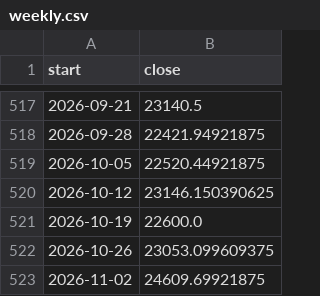
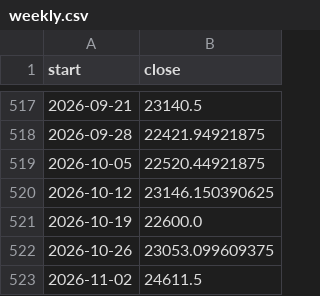
Before and after one commit to Parth1501/nse-swing-data, a CSV file: data/nifty_trend/weekly.csv, drawn as a sheet; only a part is shown, gaps mark what is left out.

```diff
--- a/data/nifty_trend/weekly.csv
+++ b/data/nifty_trend/weekly.csv
@@ -522,2 +522,2 @@ start,close
 2026-10-26,23053.099609375
-2026-11-02,24609.69921875
+2026-11-02,24611.5
```
Also changed, not shown: data/nifty_trend/nifty_5m.csv, data/oc_learning/pattern_library.csv, 16 other files.
